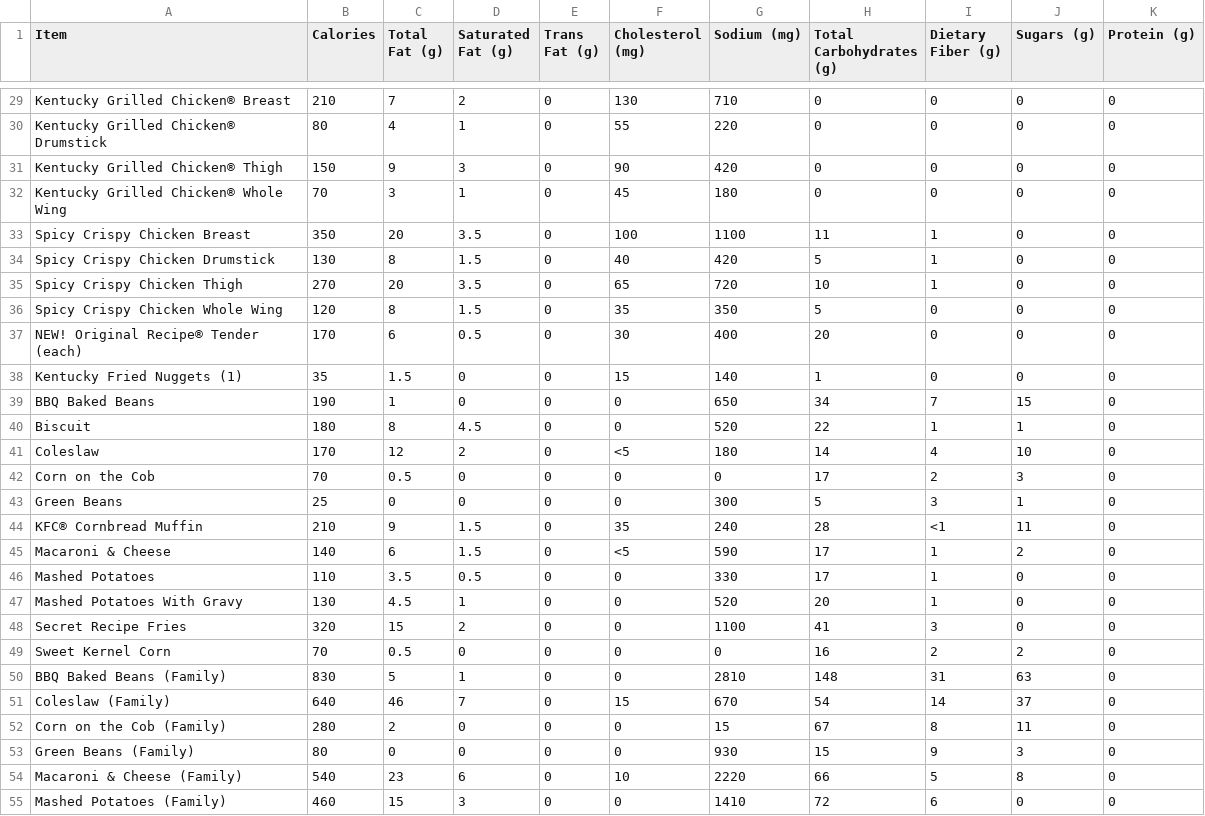
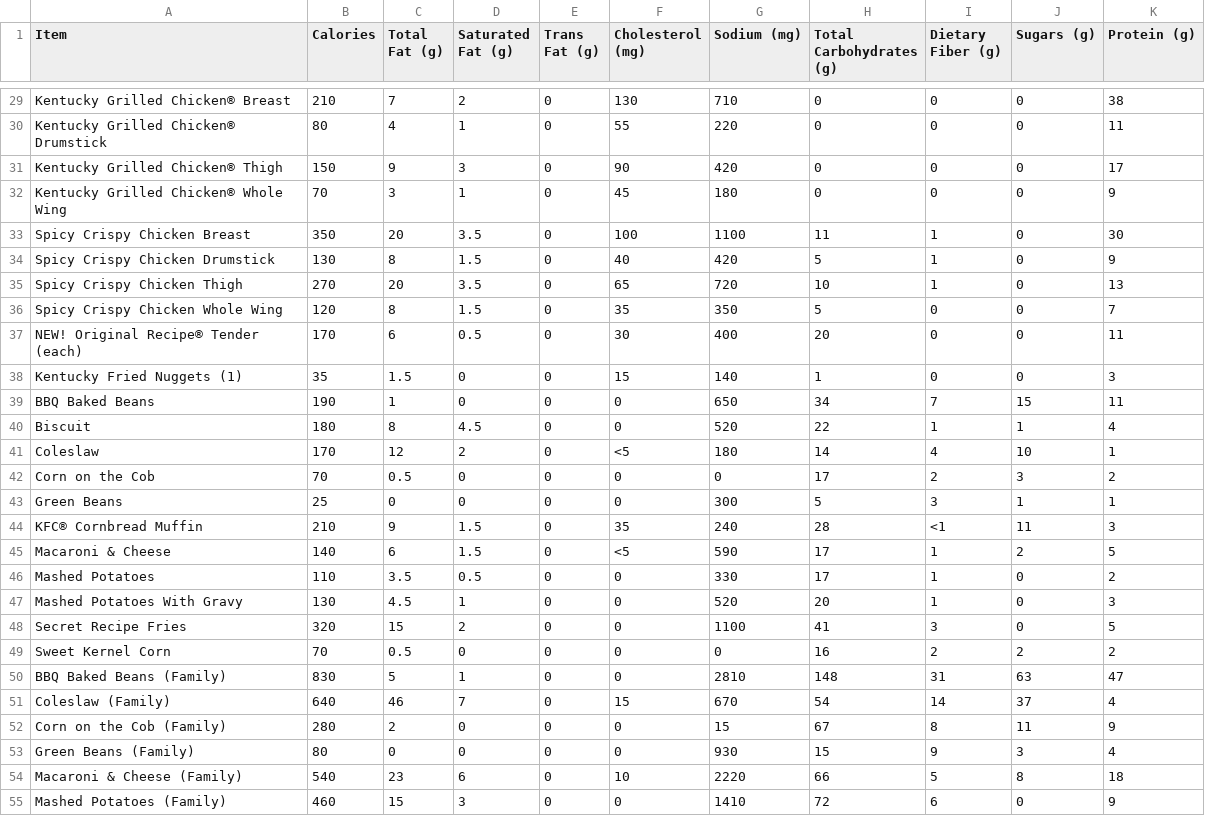
Before and after one commit to asmithh1005/empiricalproject, a CSV file: data/kfc_nutrition.csv, drawn as a sheet; only a part is shown, gaps mark what is left out; the diff covers the shown part only; the diff names each change by its address in the sheet, - before the commit and + after, or states it on an @@ line.

```diff
--- a/data/kfc_nutrition.csv
+++ b/data/kfc_nutrition.csv
-K29 (Protein (g)): 0
+K29 (Protein (g)): 38
-K30 (Protein (g)): 0
+K30 (Protein (g)): 11
-K31 (Protein (g)): 0
+K31 (Protein (g)): 17
-K32 (Protein (g)): 0
+K32 (Protein (g)): 9
-K33 (Protein (g)): 0
+K33 (Protein (g)): 30
-K34 (Protein (g)): 0
+K34 (Protein (g)): 9
-K35 (Protein (g)): 0
+K35 (Protein (g)): 13
-K36 (Protein (g)): 0
+K36 (Protein (g)): 7
-K37 (Protein (g)): 0
+K37 (Protein (g)): 11
-K38 (Protein (g)): 0
+K38 (Protein (g)): 3
-K39 (Protein (g)): 0
+K39 (Protein (g)): 11
-K40 (Protein (g)): 0
+K40 (Protein (g)): 4
-K41 (Protein (g)): 0
+K41 (Protein (g)): 1
-K42 (Protein (g)): 0
+K42 (Protein (g)): 2
-K43 (Protein (g)): 0
+K43 (Protein (g)): 1
-K44 (Protein (g)): 0
+K44 (Protein (g)): 3
-K45 (Protein (g)): 0
+K45 (Protein (g)): 5
-K46 (Protein (g)): 0
+K46 (Protein (g)): 2
-K47 (Protein (g)): 0
+K47 (Protein (g)): 3
-K48 (Protein (g)): 0
+K48 (Protein (g)): 5
-K49 (Protein (g)): 0
+K49 (Protein (g)): 2
-K50 (Protein (g)): 0
+K50 (Protein (g)): 47
-K51 (Protein (g)): 0
+K51 (Protein (g)): 4
-K52 (Protein (g)): 0
+K52 (Protein (g)): 9
-K53 (Protein (g)): 0
+K53 (Protein (g)): 4
-K54 (Protein (g)): 0
+K54 (Protein (g)): 18
-K55 (Protein (g)): 0
+K55 (Protein (g)): 9
```
Also changed, not shown: 60 edited cells elsewhere in this file, data/cleaned_nutrition_data.csv, data/complete_fast_food_data.csv, 11 other files.
